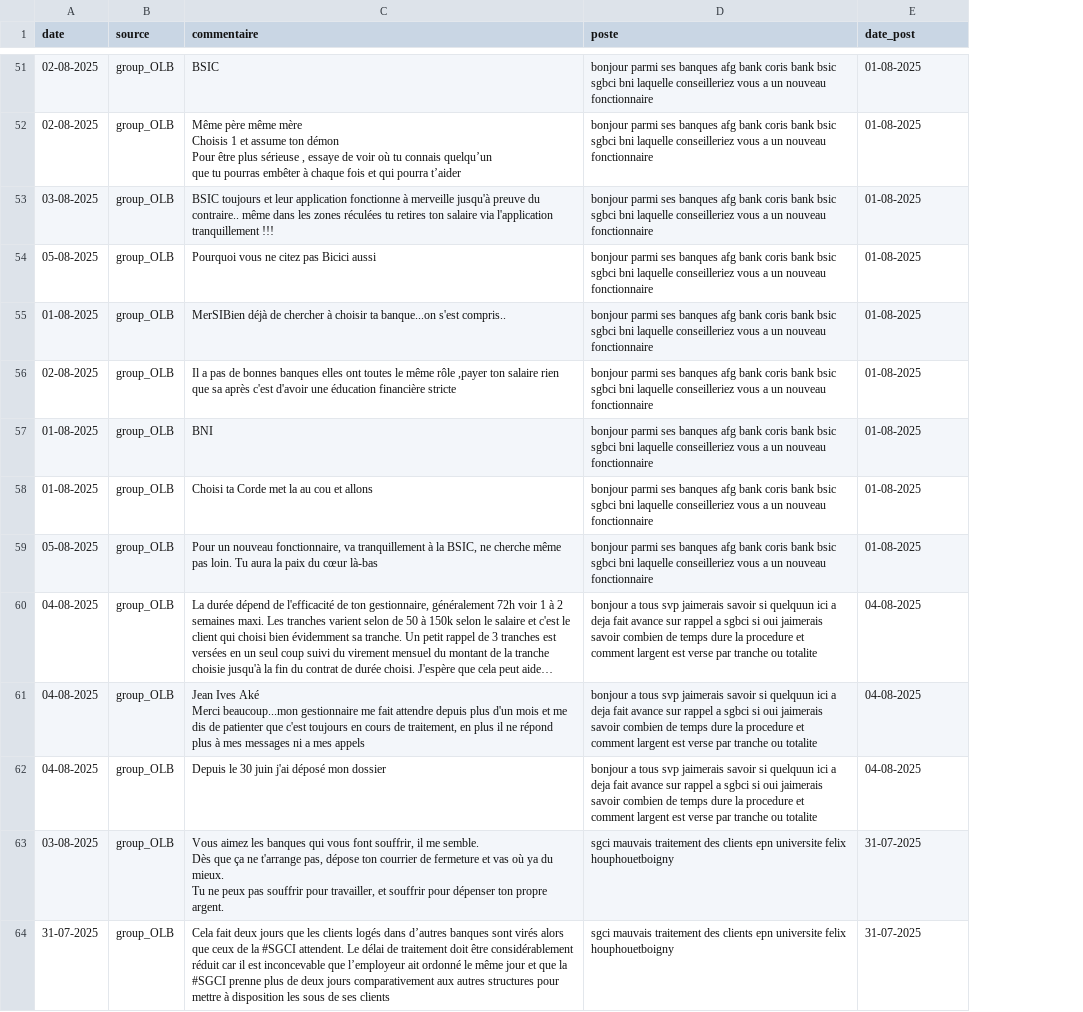
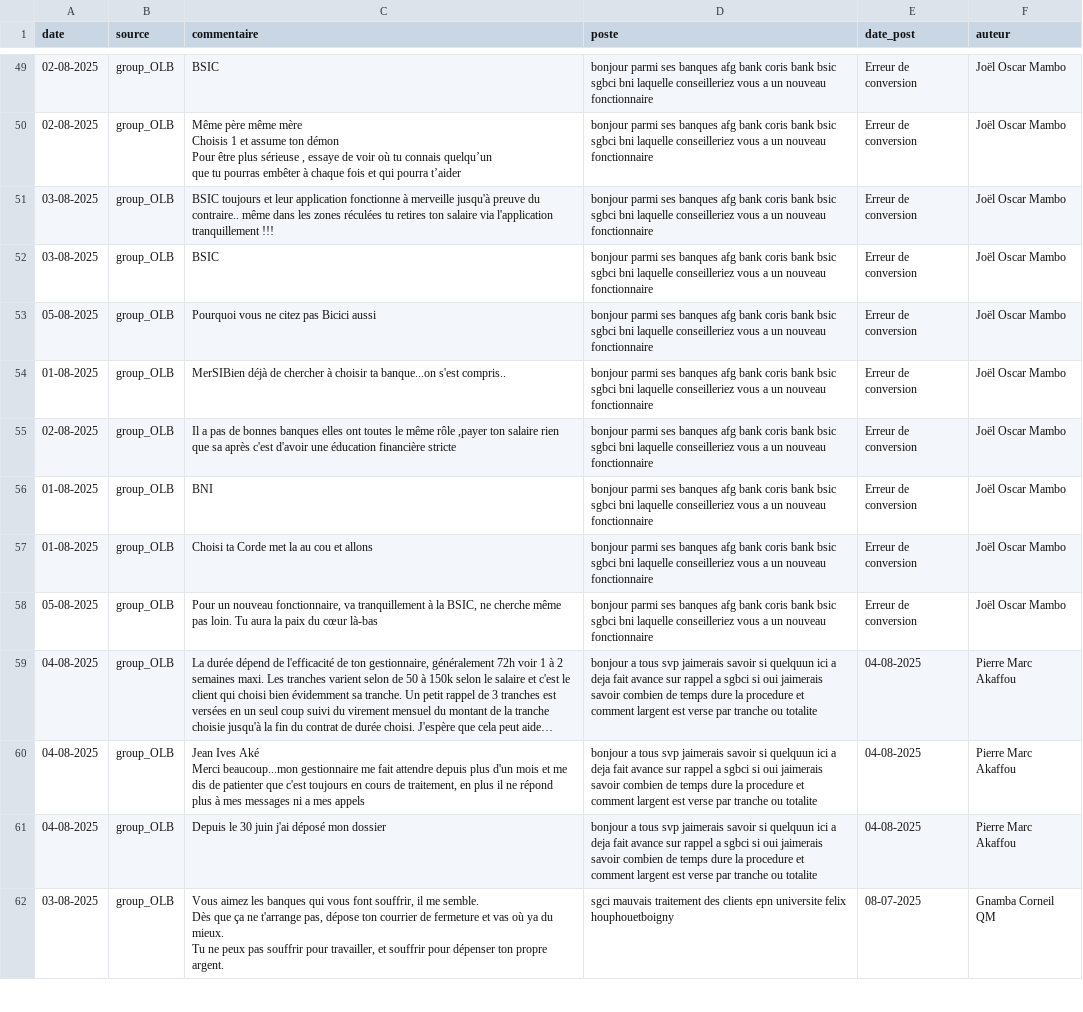
Before and after one commit to Nemlin99/analyse_sentiment, a CSV file: postes.csv, drawn as a sheet; only a part is shown, gaps mark what is left out; long unchanged cells end in …; removed rows and columns are numbered as before the commit, all else as after; the diff covers the shown part only; the diff names each change by its address in the sheet, - before the commit and + after, or states it on an @@ line.

```diff
--- a/postes.csv
+++ b/postes.csv
+column F (auteur), rows 49-51: all Joël Oscar Mambo; rows 53-62: Joël Oscar Mambo | Joël Oscar Mambo | Joël Oscar Mambo | Joël Oscar Mambo | Joël Oscar Mambo | Joël Oscar Mambo | Pierre Marc Akaffou | Pierre Marc Akaffou | Pierre Marc Akaffou | Gnamba Corneil QM
-E49:E51 (date_post): 01-08-2025
+E49:E51 (date_post): Erreur de conversion
+row 52: 03-08-2025 | group_OLB | BSIC | bonjour parmi ses banques afg bank coris bank bsic sgbci bni laquelle conseilleriez vous a un nouveau fonctionnaire | Erreur de conversion | Joël Oscar Mambo
-E53:E58 (date_post): 01-08-2025
+E53:E58 (date_post): Erreur de conversion
-E62 (date_post): 31-07-2025
+E62 (date_post): 08-07-2025
-row 64: 31-07-2025 | group_OLB | Cela fait deux jours que les clients logés dans d’autres banques sont virés alors que ceux de la #SGCI attendent. Le délai de traitement doit être considérablement réduit car il est inconcevable que l’employeur ait ordonné le même jour et que la #SGCI prenne plus de deux jours comparativement aux autres structures pour mettre à disposition les sous de ses clients | sgci mauvais traitement des clients epn universite felix houphouetboigny | 31-07-2025
```
Also changed, not shown: 4 added rows, 14 removed rows, 10 moved rows and 44 edited cells elsewhere in this file, 5 other files.
